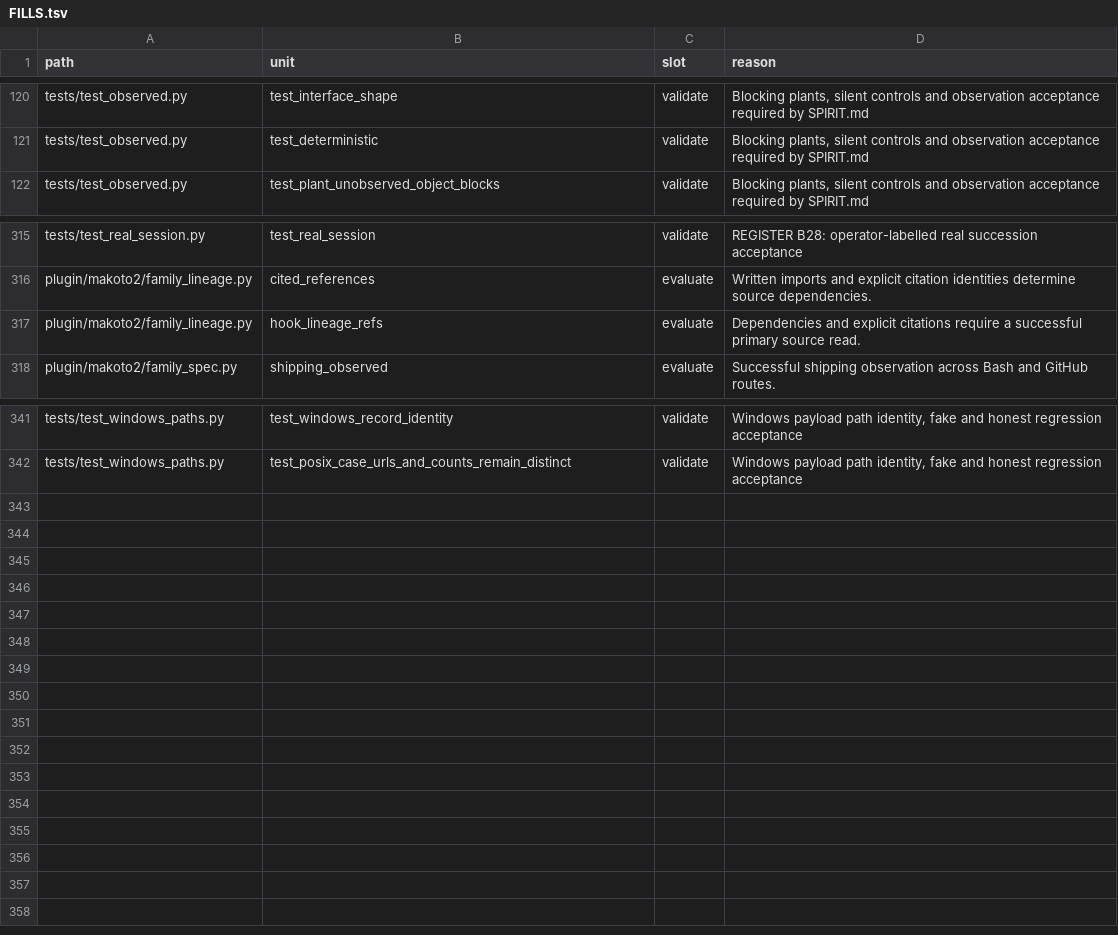
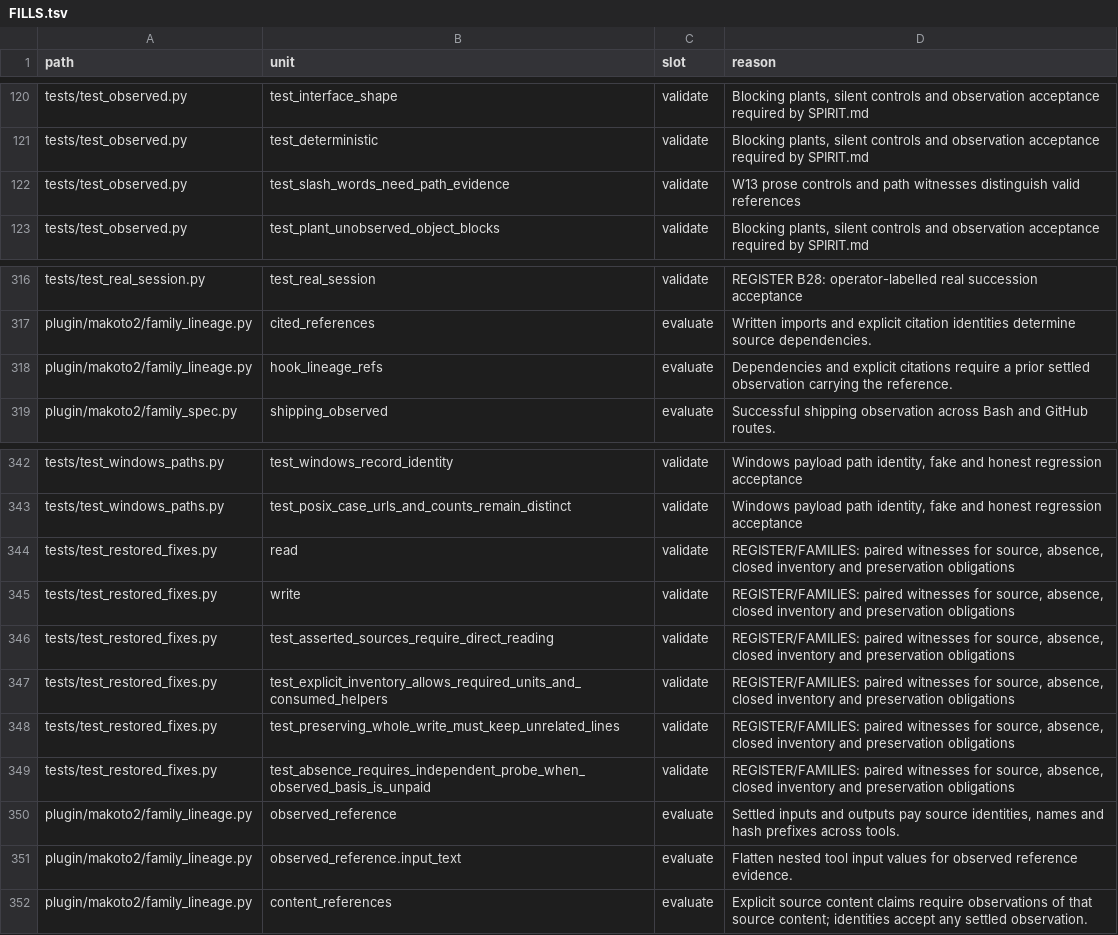
Before and after one commit to Clear-Sights/Makoto, a TSV file: mesh/FILLS.tsv, drawn as a sheet; only a part is shown, gaps mark what is left out.

Commit message:
Recover main's correct catches; pay references seen in earlier output; slash-joined words are not paths
Blind dev set: 25 of 148 fakes named (main 16), 0 of 156 honest fire (main 49);
every fake main names, this names too. Real-session replay: 3 fires (main 29).

```diff
--- a/mesh/FILLS.tsv
+++ b/mesh/FILLS.tsv
@@ -121,2 +121,3 @@ tests/test_observed.py	test_interface_shape	validate	Blocking plants, silent con
 tests/test_observed.py	test_deterministic	validate	Blocking plants, silent controls and observation acceptance required by SPIRIT.md
+tests/test_observed.py	test_slash_words_need_path_evidence	validate	W13 prose controls and path witnesses distinguish valid references
 tests/test_observed.py	test_plant_unobserved_object_blocks	validate	Blocking plants, silent controls and observation acceptance required by SPIRIT.md
@@ -316,3 +317,3 @@ tests/test_real_session.py	test_real_session	validate	REGISTER B28: operator-lab
 plugin/makoto2/family_lineage.py	cited_references	evaluate	Written imports and explicit citation identities determine source dependencies.
-plugin/makoto2/family_lineage.py	hook_lineage_refs	evaluate	Dependencies and explicit citations require a successful primary source read.
+plugin/makoto2/family_lineage.py	hook_lineage_refs	evaluate	Dependencies and explicit citations require a prior settled observation carrying the reference.
 plugin/makoto2/family_spec.py	shipping_observed	evaluate	Successful shipping observation across Bash and GitHub routes.
@@ -342 +343,10 @@ tests/test_windows_paths.py	test_windows_record_identity	validate	Windows payloa
 tests/test_windows_paths.py	test_posix_case_urls_and_counts_remain_distinct	validate	Windows payload path identity, fake and honest regression acceptance
+tests/test_restored_fixes.py	read	validate	REGISTER/FAMILIES: paired witnesses for source, absence, closed inventory and preservation obligations
+tests/test_restored_fixes.py	write	validate	REGISTER/FAMILIES: paired witnesses for source, absence, closed inventory and preservation obligations
+tests/test_restored_fixes.py	test_asserted_sources_require_direct_reading	validate	REGISTER/FAMILIES: paired witnesses for source, absence, closed inventory and preservation obligations
+tests/test_restored_fixes.py	test_explicit_inventory_allows_required_units_and_consumed_helpers	validate	REGISTER/FAMILIES: paired witnesses for source, absence, closed inventory and preservation obligations
+tests/test_restored_fixes.py	test_preserving_whole_write_must_keep_unrelated_lines	validate	REGISTER/FAMILIES: paired witnesses for source, absence, closed inventory and preservation obligations
+tests/test_restored_fixes.py	test_absence_requires_independent_probe_when_observed_basis_is_unpaid	validate	REGISTER/FAMILIES: paired witnesses for source, absence, closed inventory and preservation obligations
+plugin/makoto2/family_lineage.py	observed_reference	evaluate	Settled inputs and outputs pay source identities, names and hash prefixes across tools.
+plugin/makoto2/family_lineage.py	observed_reference.input_text	evaluate	Flatten nested tool input values for observed reference evidence.
+plugin/makoto2/family_lineage.py	content_references	evaluate	Explicit source content claims require observations of that source content; identities accept any settled observation.
```
Also changed, not shown: 10 other files.
